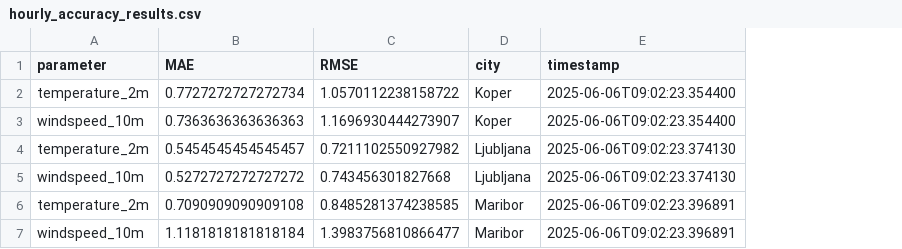
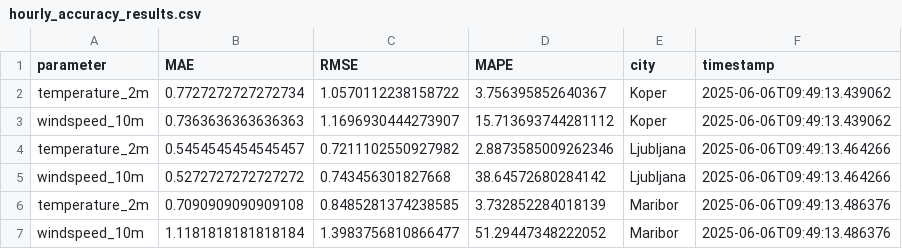
Before and after one commit to ReneMarkovic/Forecast-Precision-Weather, a CSV file: data/results/hourly_accuracy_results.csv, drawn as a sheet; addresses are those after the commit; the diff names each change by its address in the sheet, - before the commit and + after, or states it on an @@ line.

```diff
--- a/data/results/hourly_accuracy_results.csv
+++ b/data/results/hourly_accuracy_results.csv
+column D (MAPE), rows 2-7: 3.756395852640367 | 15.713693744281112 | 2.8873585009262346 | 38.64572680284142 | 3.732852284018139 | 51.29447348222052
-F2:F3 (timestamp): 2025-06-06T09:02:23.354400
+F2:F3 (timestamp): 2025-06-06T09:49:13.439062
-F4:F5 (timestamp): 2025-06-06T09:02:23.374130
+F4:F5 (timestamp): 2025-06-06T09:49:13.464266
-F6:F7 (timestamp): 2025-06-06T09:02:23.396891
+F6:F7 (timestamp): 2025-06-06T09:49:13.486376
```
Also changed, not shown: data/daily_forecasts/forecast_Koper_2025-06-06.csv, data/daily_forecasts/forecast_Ljubljana_2025-06-06.csv, 11 other files.
